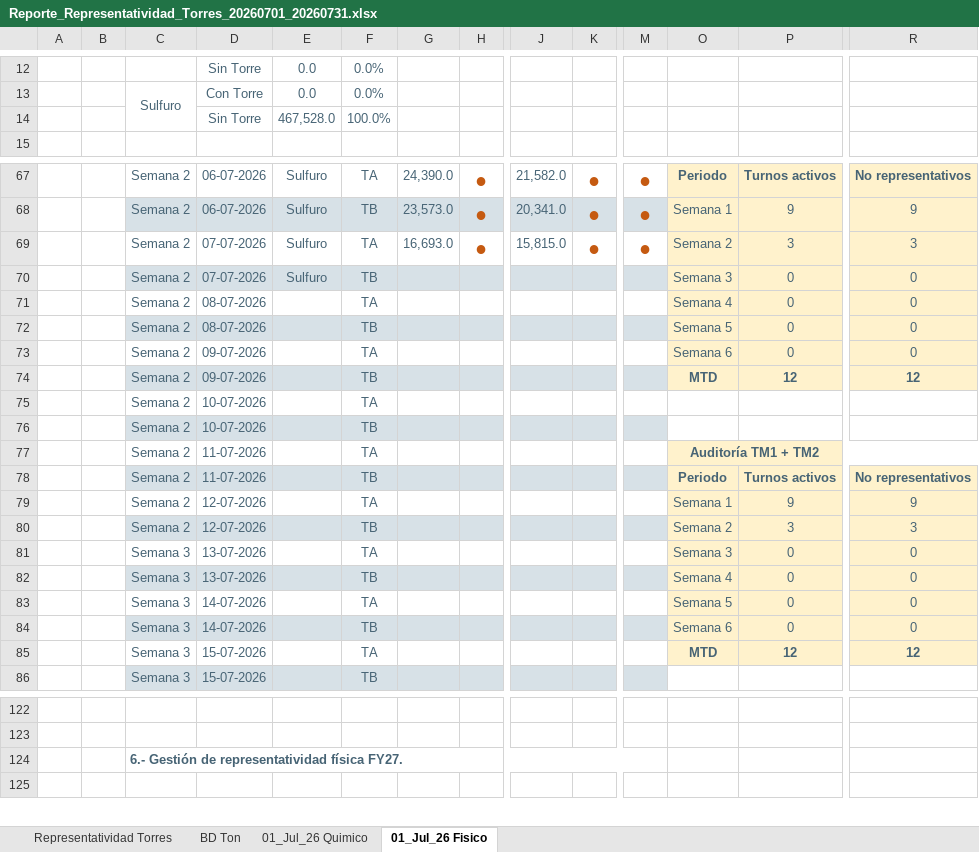
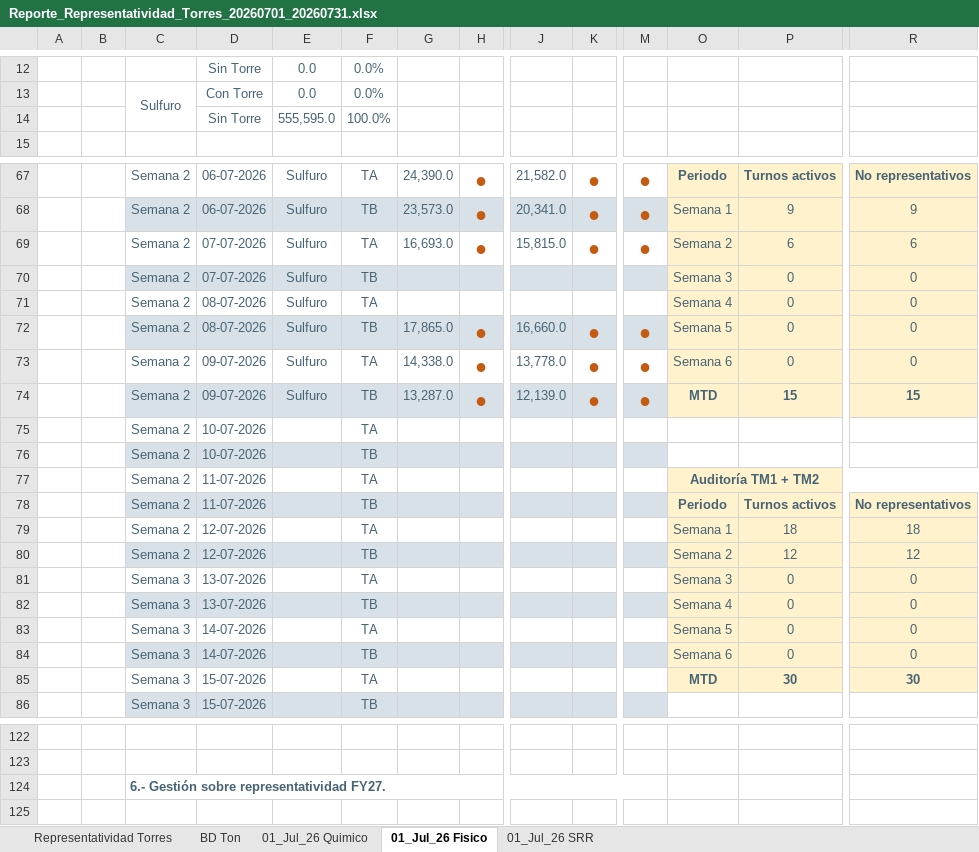
Before and after one commit to furetasimplex/DashReportabilidadSIIRUreta-, an Excel workbook: report_export/exports/Reporte_Representatividad_Torres_20260701_20260731.xlsx, sheet 01_Jul_26 Fisico, drawn as a sheet; only a part is shown, gaps mark what is left out; values as stored, in another font and other column widths than the file's, no borders; charts and pictures not drawn; removed rows and columns are numbered as before the commit, all else as after; rows hold the shown columns only; the diff covers the shown part only; the diff names each change by its address in the sheet, - before the commit and + after, or states it on an @@ line.

```diff
--- a/report_export/exports/Reporte_Representatividad_Torres_20260701_20260731.xlsx (sheet 01_Jul_26 Fisico)
+++ b/report_export/exports/Reporte_Representatividad_Torres_20260701_20260731.xlsx (sheet 01_Jul_26 Fisico)
+sheet tab: 01_Jul_26 SRR
-E14: 467,528.0
+E14: 555,595.0
-P69: 3
+P69: 6
-R69: 3
+R69: 6
-E71:E73: (empty)
+E71:E73: Sulfuro
-G72: (empty)
+G72: 17,865.0
-H72:H73: (empty)
+H72:H73: ●
-J72: (empty)
+J72: 16,660.0
-K72:K73: (empty)
+K72:K73: ●
-M72:M73: (empty)
+M72:M73: ●
-G73: (empty)
+G73: 14,338.0
-J73: (empty)
+J73: 13,778.0
-row 74:  |  | Semana 2 | 09-07-2026 |  | TB |  |  |  |  |  | MTD | 12 | 12
+row 74:  |  | Semana 2 | 09-07-2026 | Sulfuro | TB | 13,287.0 | ● | 12,139.0 | ● | ● | MTD | 15 | 15
-P79: 9
+P79: 18
-R79: 9
+R79: 18
-P80: 3
+P80: 12
-R80: 3
+R80: 12
-P85: 12
+P85: 30
-R85: 12
+R85: 30
-C124: 6.- Gestión de representatividad física FY27.
+C124: 6.- Gestión sobre representatividad FY27.
```
Also changed, not shown: 5 edited cells elsewhere in this sheet, sheet BD Ton, sheet 01_Jul_26 Quimico, sheet Representatividad Torres, hidden cells, charts or pictures, 30 other files.
